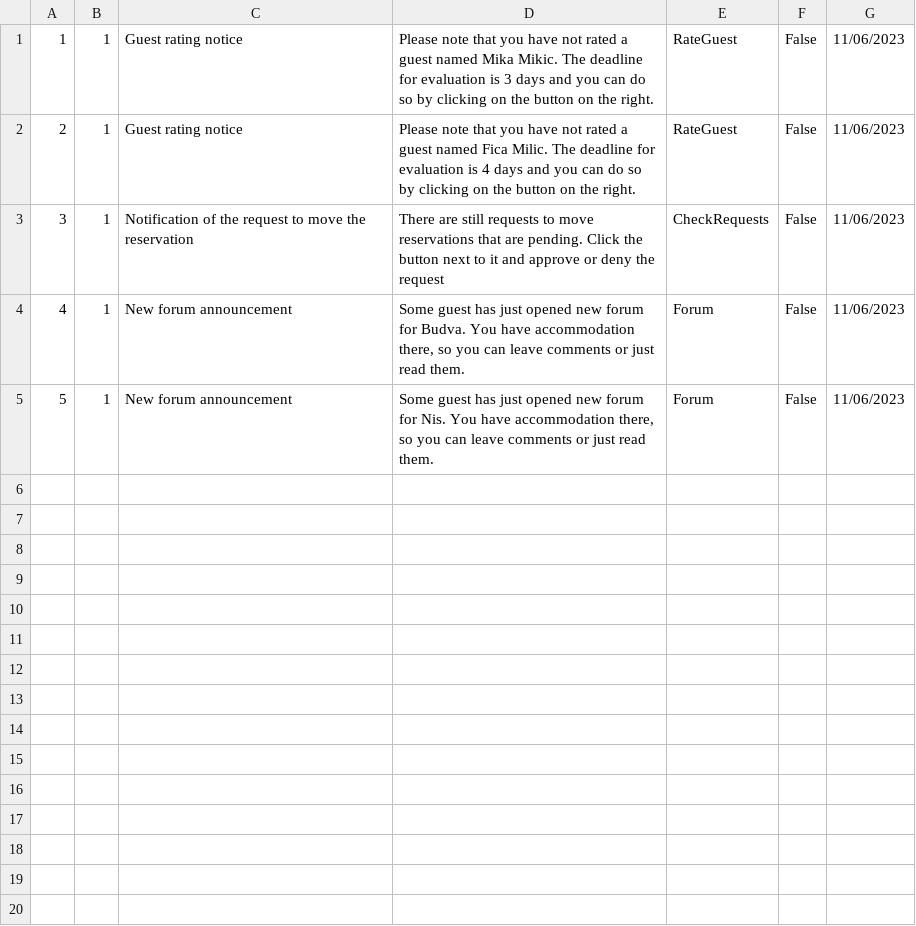
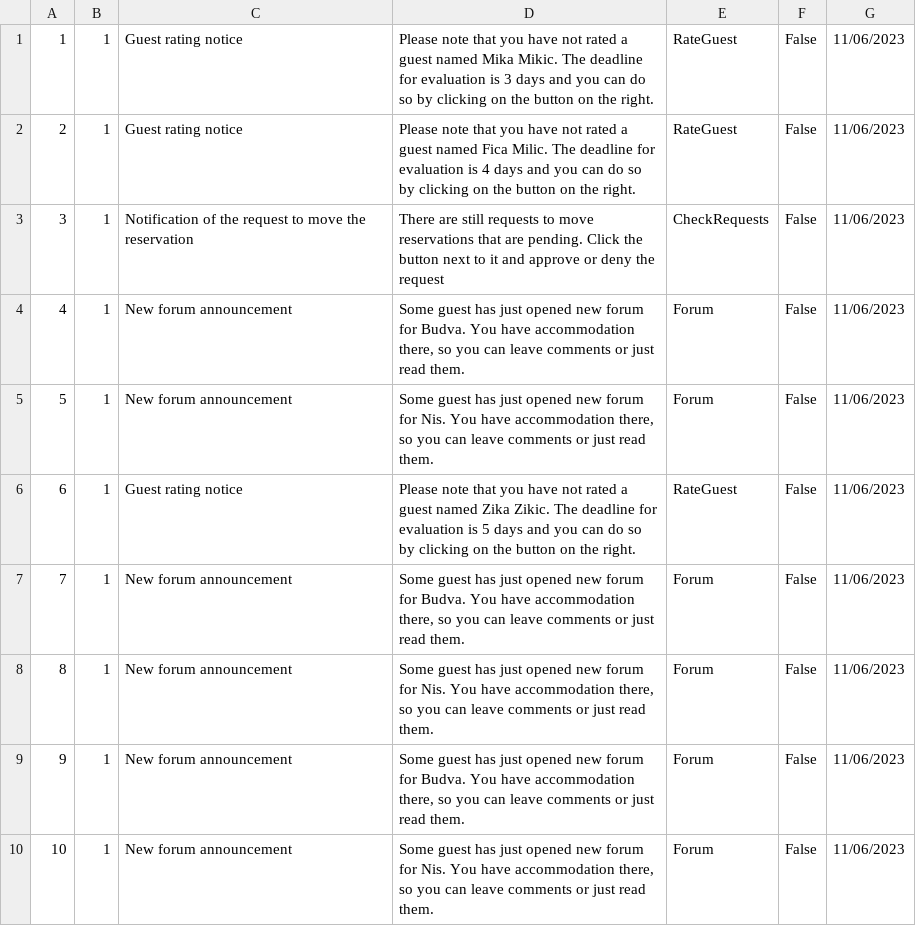
Before and after one commit to HelenaJovic/SIMS-Projekat, a CSV file: InitialProject/InitialProject/Resources/Data/notifications.csv, drawn as a sheet; the diff names each change by its address in the sheet, - before the commit and + after, or states it on an @@ line.

```diff
--- a/InitialProject/InitialProject/Resources/Data/notifications.csv
+++ b/InitialProject/InitialProject/Resources/Data/notifications.csv
+row 6: 6 | 1 | Guest rating notice | Please note that you have not rated a guest named Zika Zikic. The deadline for evaluation is 5 days and you can do so by clicking on the button on the right. | RateGuest | False | 11/06/2023
+row 7: 7 | 1 | New forum announcement | Some guest has just opened new forum for Budva. You have accommodation there, so you can leave comments or just read them. | Forum | False | 11/06/2023
+row 8: 8 | 1 | New forum announcement | Some guest has just opened new forum for Nis. You have accommodation there, so you can leave comments or just read them. | Forum | False | 11/06/2023
+row 9: 9 | 1 | New forum announcement | Some guest has just opened new forum for Budva. You have accommodation there, so you can leave comments or just read them. | Forum | False | 11/06/2023
+row 10: 10 | 1 | New forum announcement | Some guest has just opened new forum for Nis. You have accommodation there, so you can leave comments or just read them. | Forum | False | 11/06/2023
```
Also changed, not shown: InitialProject/InitialProject/Resources/Data/accommodationreservations.csv, InitialProject/InitialProject/Resources/Data/images.csv, 4 other files.
